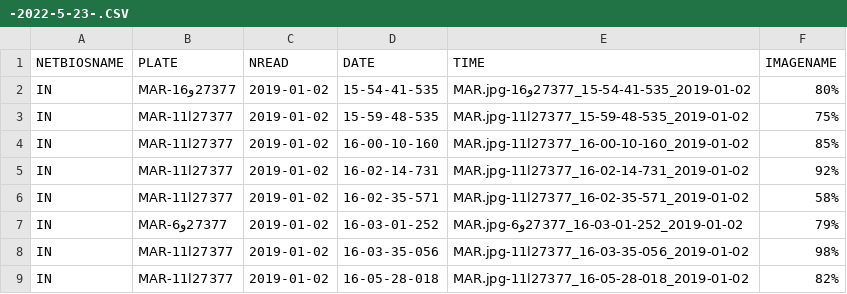
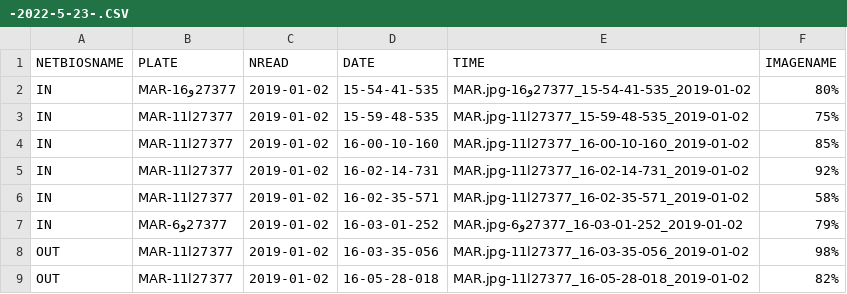
Before and after one commit to linasbk/Plateforme-Web-Gestion-Flux-Camions, a CSV file: public/files/-2022-5-23-.CSV, drawn as a sheet; the diff names each change by its address in the sheet, - before the commit and + after, or states it on an @@ line.

```diff
--- a/public/files/-2022-5-23-.CSV
+++ b/public/files/-2022-5-23-.CSV
-A8:A9 (NETBIOSNAME): IN
+A8:A9 (NETBIOSNAME): OUT
```
Also changed, not shown: 2 other files.
